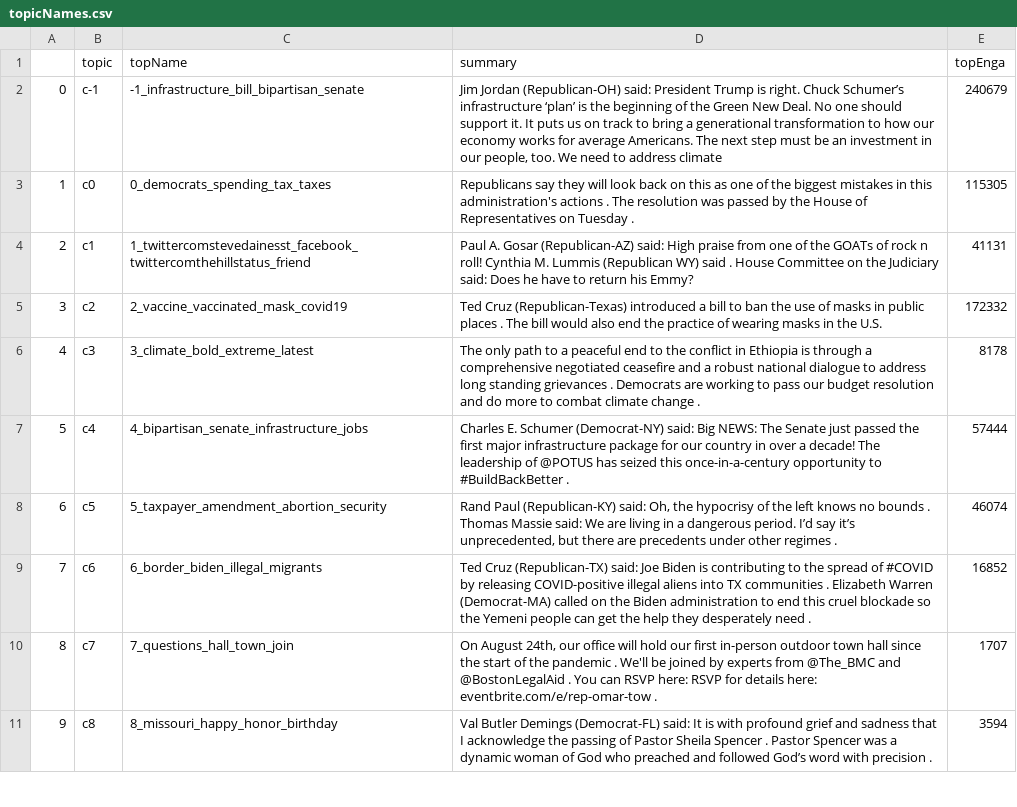
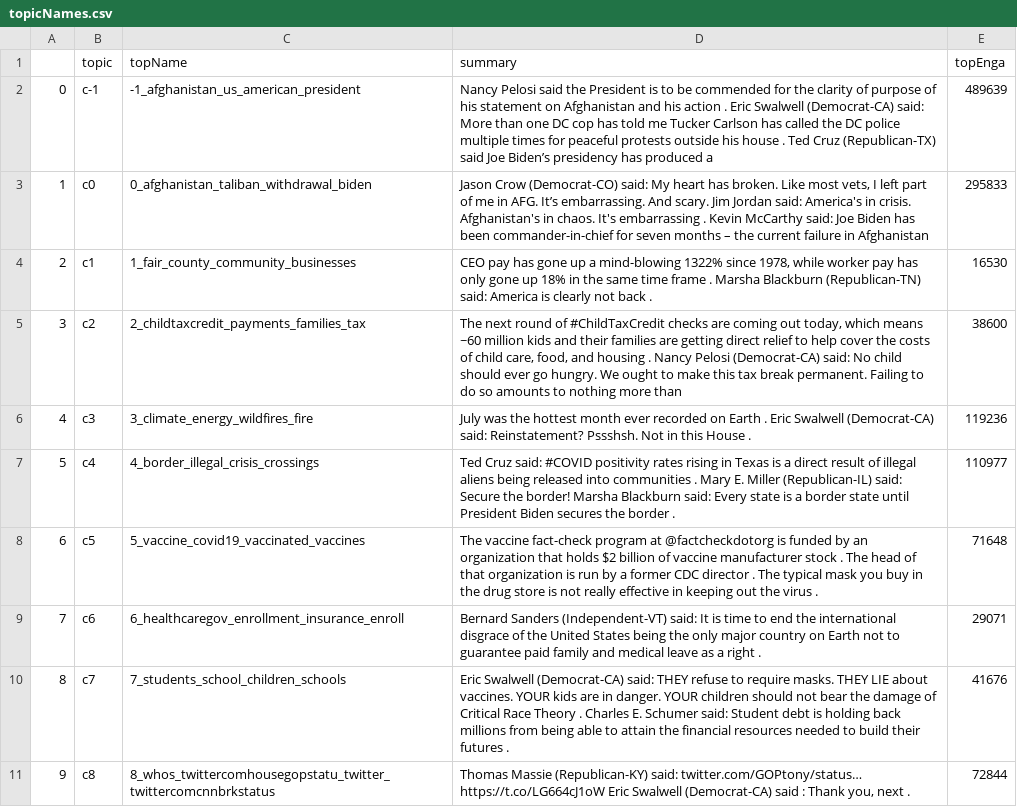
Before and after one commit to EssbieWGT/monitor, a CSV file: web/topicNames.csv, drawn as a sheet; only a part is shown; the diff covers the shown part only; the diff names each change by its address in the sheet, - before the commit and + after, or states it on an @@ line.

Commit message:
August 16 AM Update

```diff
--- a/web/topicNames.csv
+++ b/web/topicNames.csv
-C2 (topName): -1_infrastructure_bill_bipartisan_senate
+C2 (topName): -1_afghanistan_us_american_president
-D2 (summary): Jim Jordan (Republican-OH) said: President Trump is right. Chuck Schumer’s infrastructure ‘plan’ is the beginning of the Green New Deal. No one should support it. It puts us on track to bring a generational transformation to how our economy works for average Americans. The next step must be an investment in our people, too. We need to address climate
+D2 (summary): Nancy Pelosi said the President is to be commended for the clarity of purpose of his statement on Afghanistan and his action . Eric Swalwell (Democrat-CA) said: More than one DC cop has told me Tucker Carlson has called the DC police multiple times for peaceful protests outside his house . Ted Cruz (Republican-TX) said Joe Biden’s presidency has produced a
-E2 (topEnga): 240679
+E2 (topEnga): 489639
-C3 (topName): 0_democrats_spending_tax_taxes
+C3 (topName): 0_afghanistan_taliban_withdrawal_biden
-D3 (summary): Republicans say they will look back on this as one of the biggest mistakes in this administration's actions . The resolution was passed by the House of Representatives on Tuesday .
+D3 (summary): Jason Crow (Democrat-CO) said: My heart has broken. Like most vets, I left part of me in AFG. It’s embarrassing. And scary. Jim Jordan said: America's in crisis. Afghanistan's in chaos. It's embarrassing . Kevin McCarthy said: Joe Biden has been commander-in-chief for seven months – the current failure in Afghanistan
-E3 (topEnga): 115305
+E3 (topEnga): 295833
-C4 (topName): 1_twittercomstevedainesst_facebook_twittercomthehillstatus_friend
+C4 (topName): 1_fair_county_community_businesses
-D4 (summary): Paul A. Gosar (Republican-AZ) said: High praise from one of the GOATs of rock n roll! Cynthia M. Lummis (Republican WY) said . House Committee on the Judiciary said: Does he have to return his Emmy?
+D4 (summary): CEO pay has gone up a mind-blowing 1322% since 1978, while worker pay has only gone up 18% in the same time frame . Marsha Blackburn (Republican-TN) said: America is clearly not back .
-E4 (topEnga): 41131
+E4 (topEnga): 16530
-C5 (topName): 2_vaccine_vaccinated_mask_covid19
+C5 (topName): 2_childtaxcredit_payments_families_tax
-D5 (summary): Ted Cruz (Republican-Texas) introduced a bill to ban the use of masks in public places . The bill would also end the practice of wearing masks in the U.S.
+D5 (summary): The next round of #ChildTaxCredit checks are coming out today, which means ~60 million kids and their families are getting direct relief to help cover the costs of child care, food, and housing . Nancy Pelosi (Democrat-CA) said: No child should ever go hungry. We ought to make this tax break permanent. Failing to do so amounts to nothing more than
-E5 (topEnga): 172332
+E5 (topEnga): 38600
-C6 (topName): 3_climate_bold_extreme_latest
+C6 (topName): 3_climate_energy_wildfires_fire
-D6 (summary): The only path to a peaceful end to the conflict in Ethiopia is through a comprehensive negotiated ceasefire and a robust national dialogue to address long standing grievances . Democrats are working to pass our budget resolution and do more to combat climate change .
+D6 (summary): July was the hottest month ever recorded on Earth . Eric Swalwell (Democrat-CA) said: Reinstatement? Pssshsh. Not in this House .
-E6 (topEnga): 8178
+E6 (topEnga): 119236
-C7 (topName): 4_bipartisan_senate_infrastructure_jobs
+C7 (topName): 4_border_illegal_crisis_crossings
-D7 (summary): Charles E. Schumer (Democrat-NY) said: Big NEWS: The Senate just passed the first major infrastructure package for our country in over a decade! The leadership of @POTUS has seized this once-in-a-century opportunity to #BuildBackBetter .
+D7 (summary): Ted Cruz said: #COVID positivity rates rising in Texas is a direct result of illegal aliens being released into communities . Mary E. Miller (Republican-IL) said: Secure the border! Marsha Blackburn said: Every state is a border state until President Biden secures the border .
-E7 (topEnga): 57444
+E7 (topEnga): 110977
-C8 (topName): 5_taxpayer_amendment_abortion_security
+C8 (topName): 5_vaccine_covid19_vaccinated_vaccines
-D8 (summary): Rand Paul (Republican-KY) said: Oh, the hypocrisy of the left knows no bounds . Thomas Massie said: We are living in a dangerous period. I’d say it’s unprecedented, but there are precedents under other regimes .
+D8 (summary): The vaccine fact-check program at @factcheckdotorg is funded by an organization that holds $2 billion of vaccine manufacturer stock . The head of that organization is run by a former CDC director . The typical mask you buy in the drug store is not really effective in keeping out the virus .
-E8 (topEnga): 46074
+E8 (topEnga): 71648
-C9 (topName): 6_border_biden_illegal_migrants
+C9 (topName): 6_healthcaregov_enrollment_insurance_enroll
-D9 (summary): Ted Cruz (Republican-TX) said: Joe Biden is contributing to the spread of #COVID by releasing COVID-positive illegal aliens into TX communities . Elizabeth Warren (Democrat-MA) called on the Biden administration to end this cruel blockade so the Yemeni people can get the help they desperately need .
+D9 (summary): Bernard Sanders (Independent-VT) said: It is time to end the international disgrace of the United States being the only major country on Earth not to guarantee paid family and medical leave as a right .
-E9 (topEnga): 16852
+E9 (topEnga): 29071
-C10 (topName): 7_questions_hall_town_join
+C10 (topName): 7_students_school_children_schools
-D10 (summary): On August 24th, our office will hold our first in-person outdoor town hall since the start of the pandemic . We'll be joined by experts from @The_BMC and @BostonLegalAid . You can RSVP here: RSVP for details here: eventbrite.com/e/rep-omar-tow .
+D10 (summary): Eric Swalwell (Democrat-CA) said: THEY refuse to require masks. THEY LIE about vaccines. YOUR kids are in danger. YOUR children should not bear the damage of Critical Race Theory . Charles E. Schumer said: Student debt is holding back millions from being able to attain the financial resources needed to build their futures .
-E10 (topEnga): 1707
+E10 (topEnga): 41676
-C11 (topName): 8_missouri_happy_honor_birthday
+C11 (topName): 8_whos_twittercomhousegopstatu_twitter_twittercomcnnbrkstatus
-D11 (summary): Val Butler Demings (Democrat-FL) said: It is with profound grief and sadness that I acknowledge the passing of Pastor Sheila Spencer . Pastor Spencer was a dynamic woman of God who preached and followed God’s word with precision .
+D11 (summary): Thomas Massie (Republican-KY) said: twitter.com/GOPtony/status… https://t.co/LG664cJ1oW Eric Swalwell (Democrat-CA) said : Thank you, next .
-E11 (topEnga): 3594
+E11 (topEnga): 72844
```
Also changed, not shown: 3 removed rows and 78 edited cells elsewhere in this file, 9 other files.
